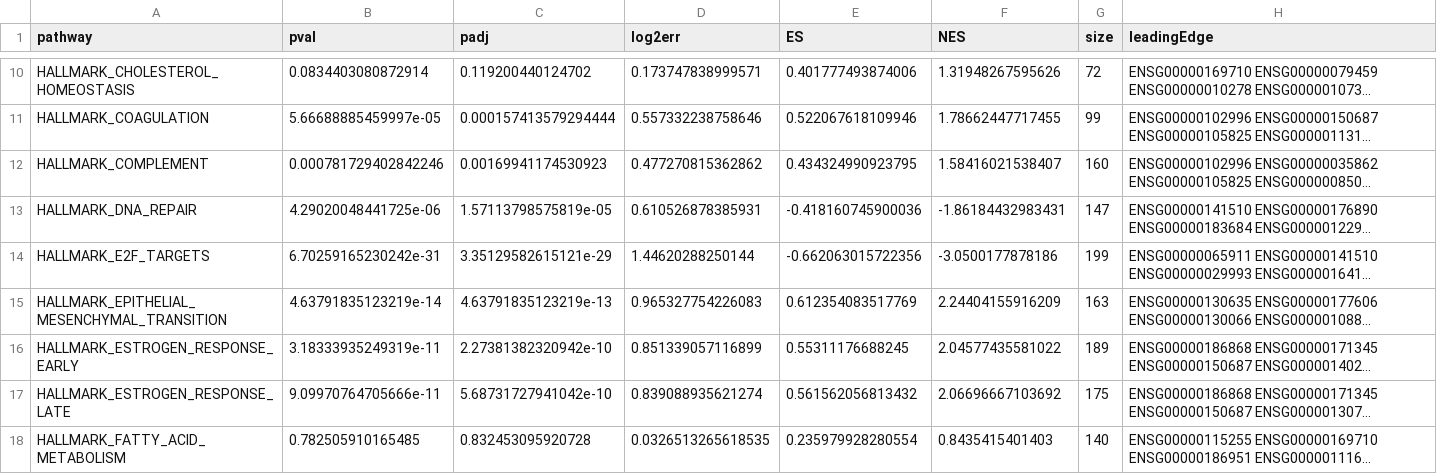
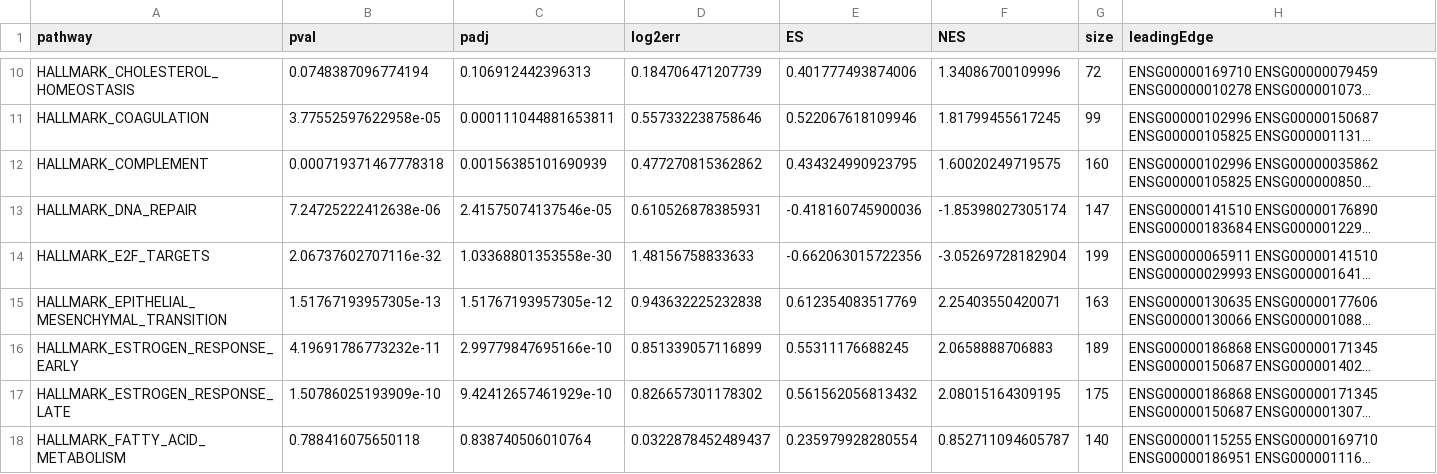
Before and after one commit to NursimaCalik/Task6_A549, a TSV file: results/fgsea.tsv, drawn as a sheet; only a part is shown, gaps mark what is left out; long unchanged cells end in …; the diff covers the shown part only; the diff names each change by its address in the sheet, - before the commit and + after, or states it on an @@ line.

```diff
--- a/results/fgsea.tsv
+++ b/results/fgsea.tsv
-B10 (pval): 0.0834403080872914
+B10 (pval): 0.0748387096774194
-C10 (padj): 0.119200440124702
+C10 (padj): 0.106912442396313
-D10 (log2err): 0.173747838999571
+D10 (log2err): 0.184706471207739
-F10 (NES): 1.31948267595626
+F10 (NES): 1.34086700109996
-B11 (pval): 5.66688885459997e-05
+B11 (pval): 3.77552597622958e-05
-C11 (padj): 0.000157413579294444
+C11 (padj): 0.000111044881653811
-F11 (NES): 1.78662447717455
+F11 (NES): 1.81799455617245
-B12 (pval): 0.000781729402842246
+B12 (pval): 0.000719371467778318
-C12 (padj): 0.00169941174530923
+C12 (padj): 0.00156385101690939
-F12 (NES): 1.58416021538407
+F12 (NES): 1.60020249719575
-B13 (pval): 4.29020048441725e-06
+B13 (pval): 7.24725222412638e-06
-C13 (padj): 1.57113798575819e-05
+C13 (padj): 2.41575074137546e-05
-F13 (NES): -1.86184432983431
+F13 (NES): -1.85398027305174
-B14 (pval): 6.70259165230242e-31
+B14 (pval): 2.06737602707116e-32
-C14 (padj): 3.35129582615121e-29
+C14 (padj): 1.03368801353558e-30
-D14 (log2err): 1.44620288250144
+D14 (log2err): 1.48156758833633
-F14 (NES): -3.0500177878186
+F14 (NES): -3.05269728182904
-B15 (pval): 4.63791835123219e-14
+B15 (pval): 1.51767193957305e-13
-C15 (padj): 4.63791835123219e-13
+C15 (padj): 1.51767193957305e-12
-D15 (log2err): 0.965327754226083
+D15 (log2err): 0.943632225232838
-F15 (NES): 2.24404155916209
+F15 (NES): 2.25403550420071
-B16 (pval): 3.18333935249319e-11
+B16 (pval): 4.19691786773232e-11
-C16 (padj): 2.27381382320942e-10
+C16 (padj): 2.99779847695166e-10
-F16 (NES): 2.04577435581022
+F16 (NES): 2.0658888706883
-B17 (pval): 9.09970764705666e-11
+B17 (pval): 1.50786025193909e-10
-C17 (padj): 5.68731727941042e-10
+C17 (padj): 9.42412657461929e-10
-D17 (log2err): 0.839088935621274
+D17 (log2err): 0.826657301178302
-F17 (NES): 2.06696667103692
+F17 (NES): 2.08015164309195
-B18 (pval): 0.782505910165485
+B18 (pval): 0.788416075650118
-C18 (padj): 0.832453095920728
+C18 (padj): 0.838740506010764
-D18 (log2err): 0.0326513265618535
+D18 (log2err): 0.0322878452489437
-F18 (NES): 0.8435415401403
+F18 (NES): 0.852711094605787
```
Also changed, not shown: 156 edited cells elsewhere in this file, 6 other files.
